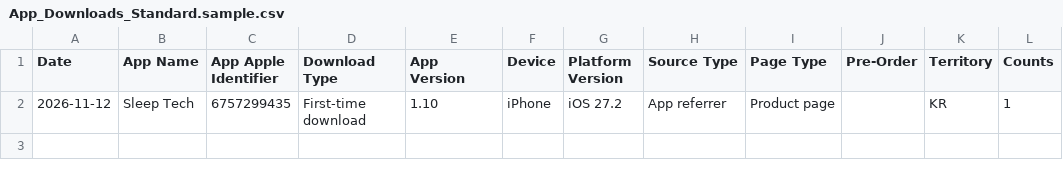
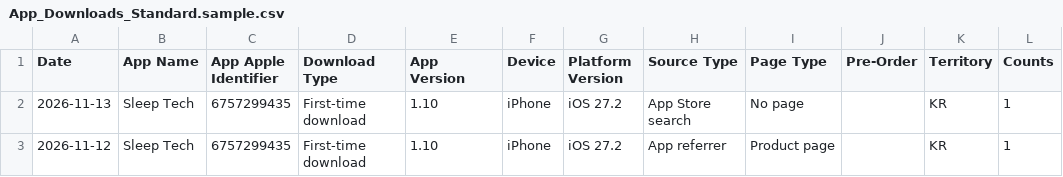
Before and after one commit to workingtomkwak-cmd/sleeptech-dashboard, a CSV file: data/raw/App_Downloads_Standard.sample.csv, drawn as a sheet; the diff names each change by its address in the sheet, - before the commit and + after, or states it on an @@ line.

```diff
--- a/data/raw/App_Downloads_Standard.sample.csv
+++ b/data/raw/App_Downloads_Standard.sample.csv
+row 2: 2026-11-13 | Sleep Tech | 6757299435 | First-time download | 1.10 | iPhone | iOS 27.2 | App Store search | No page |  | KR | 1
```
Also changed, not shown: data/raw/App_Store_Discovery_and_Engagement_Standard.sample.csv, 1 other file.
